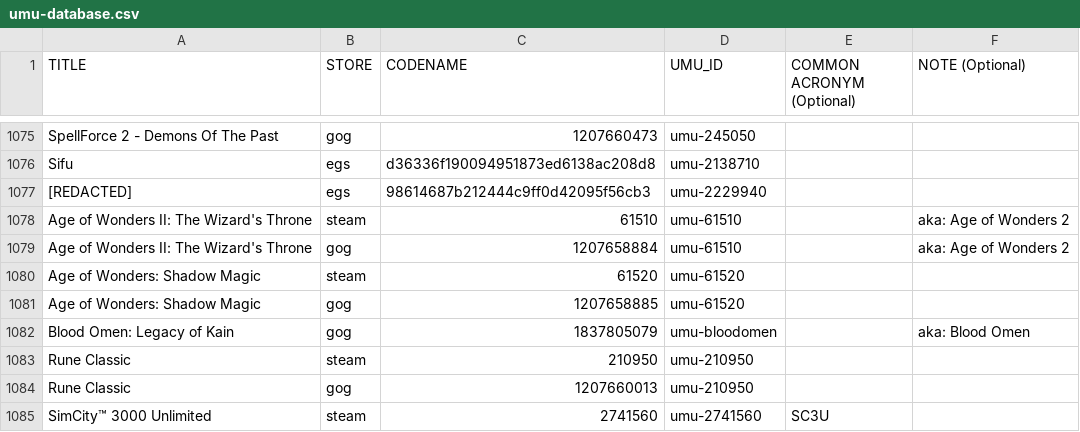
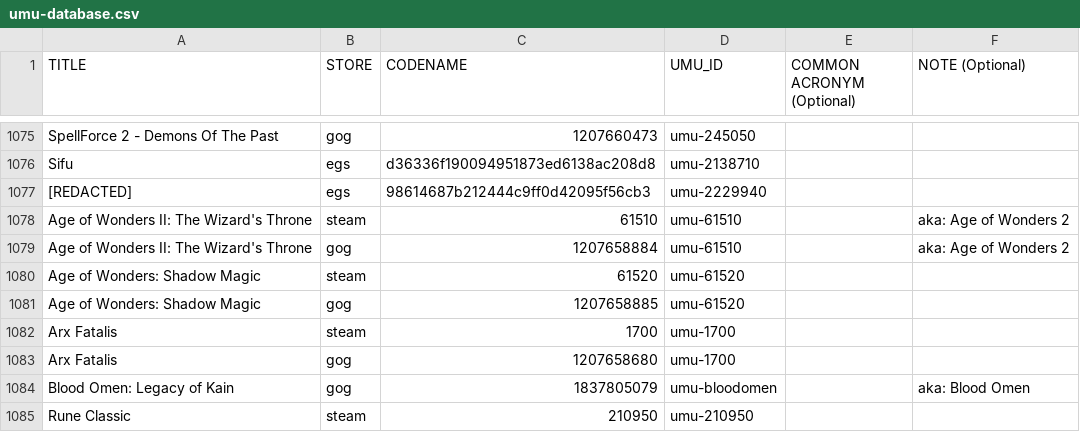
Before and after one commit to Open-Wine-Components/umu-database, a CSV file: umu-database.csv, drawn as a sheet; only a part is shown, gaps mark what is left out; the shorter side is filled out with more unchanged rows.

Commit message:
Add Arx Fatalis (Steam+GOG)
https://store.steampowered.com/app/1700/Arx_Fatalis/
https://www.gogdb.org/product/1207658680

```diff
--- a/umu-database.csv
+++ b/umu-database.csv
@@ -1081,2 +1081,4 @@ Age of Wonders: Shadow Magic,steam,61520,umu-61520,,
 Age of Wonders: Shadow Magic,gog,1207658885,umu-61520,,
+Arx Fatalis,steam,1700,umu-1700,,
+Arx Fatalis,gog,1207658680,umu-1700,,
 Blood Omen: Legacy of Kain,gog,1837805079,umu-bloodomen,,aka: Blood Omen
```
